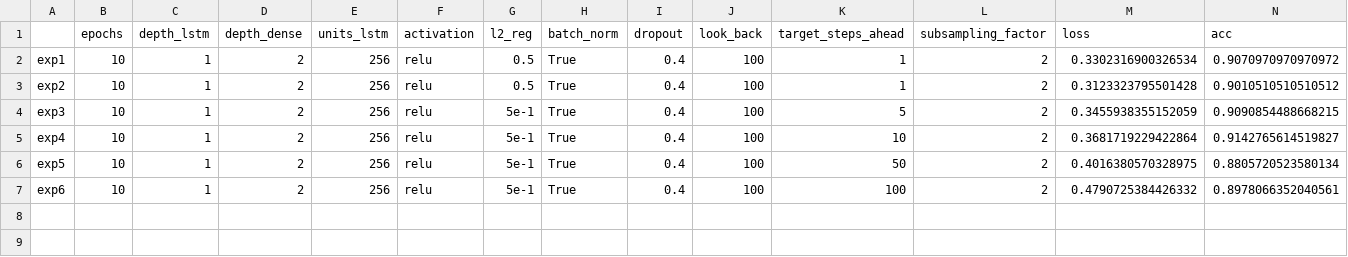
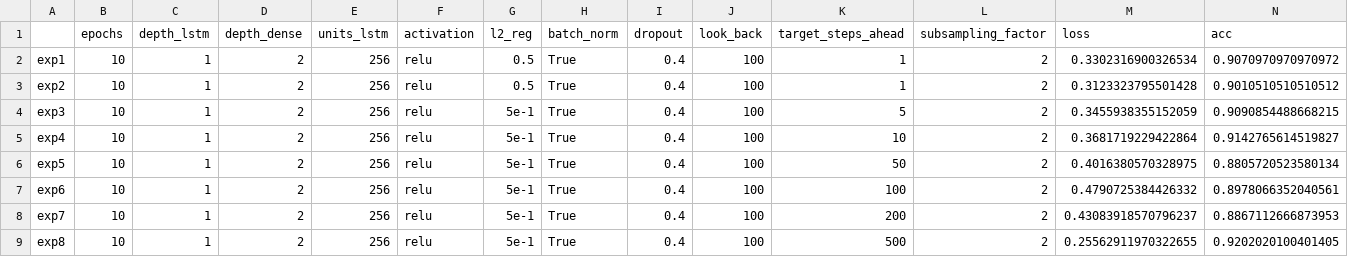
Before and after one commit to AlessiaRuggeri30/epileptic-seizure-prediction, a CSV file: classic_dl/lstm/experiments_lstm_pred.csv, drawn as a sheet; only a part is shown; rows hold the shown columns only; the diff names each change by its address in the sheet, - before the commit and + after, or states it on an @@ line.

Commit message:
Added lstm results

```diff
--- a/classic_dl/lstm/experiments_lstm_pred.csv
+++ b/classic_dl/lstm/experiments_lstm_pred.csv
+row 8: exp7 | 10 | 1 | 2 | 256 | relu | 5e-1 | True | 0.4 | 100 | 200 | 2 | 0.43083918570796237 | 0.8867112666873953
+row 9: exp8 | 10 | 1 | 2 | 256 | relu | 5e-1 | True | 0.4 | 100 | 500 | 2 | 0.25562911970322655 | 0.9202020100401405
```
Also changed, not shown: 9 other files.
